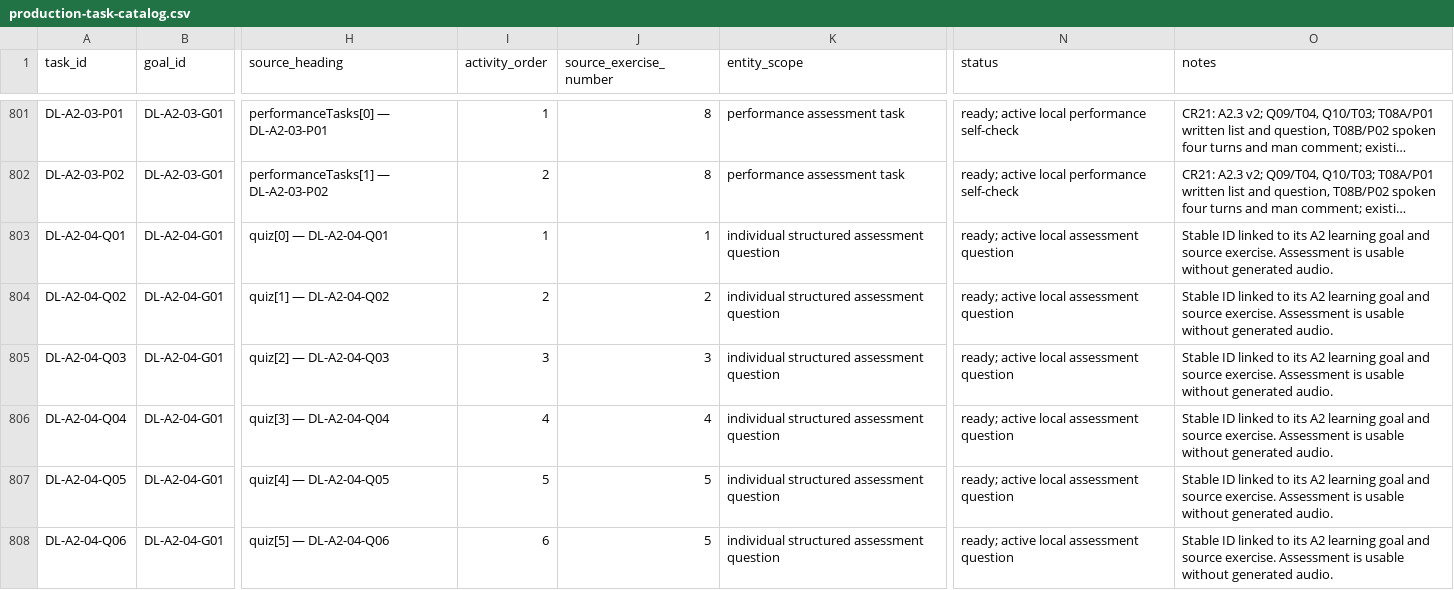
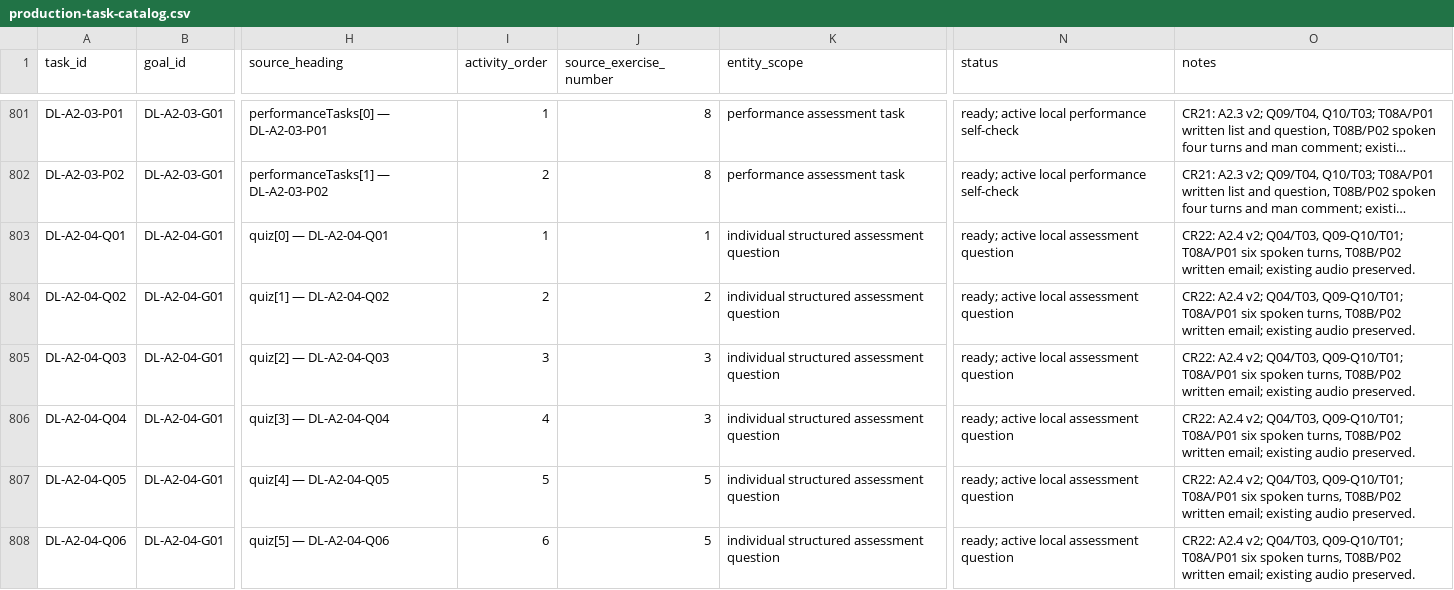
Before and after one commit to naderba69/deutschlern, a CSV file: data/production-task-catalog.csv, drawn as a sheet; only a part is shown, gaps mark what is left out; long unchanged cells end in …; the diff covers the shown part only; the diff names each change by its address in the sheet, - before the commit and + after, or states it on an @@ line.

```diff
--- a/data/production-task-catalog.csv
+++ b/data/production-task-catalog.csv
-O803:O808 (notes): Stable ID linked to its A2 learning goal and source exercise. Assessment is usable without generated audio.
+O803:O808 (notes): CR22: A2.4 v2; Q04/T03, Q09-Q10/T01; T08A/P01 six spoken turns, T08B/P02 written email; existing audio preserved.
-J806 (source_exercise_number): 4
+J806 (source_exercise_number): 3
```
Also changed, not shown: 34 edited cells elsewhere in this file, data/audio-asset-register.csv, 11 other files.
